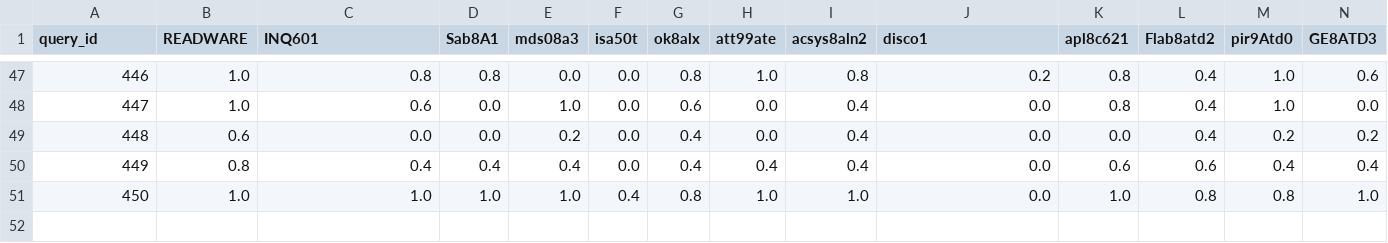
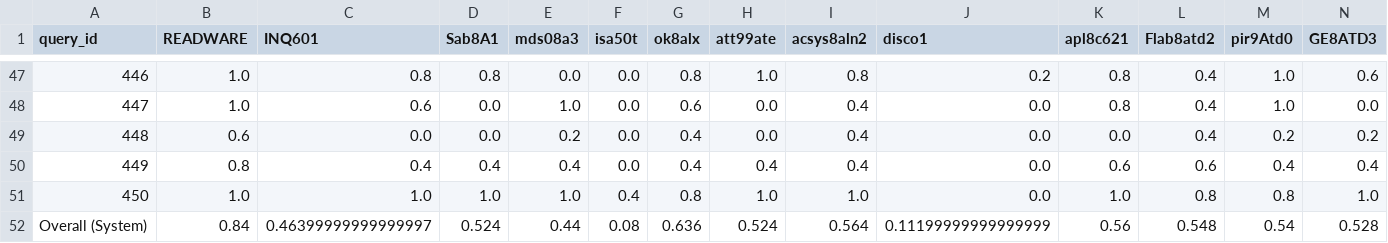
Before and after one commit to chiew256/trec6, a CSV file: outputs/topPrecision@5.csv, drawn as a sheet; only a part is shown, gaps mark what is left out; rows hold the shown columns only; the diff names each change by its address in the sheet, - before the commit and + after, or states it on an @@ line.

Commit message:
update output csv

```diff
--- a/outputs/topPrecision@5.csv
+++ b/outputs/topPrecision@5.csv
+row 52: Overall (System) | 0.84 | 0.46399999999999997 | 0.524 | 0.44 | 0.08 | 0.636 | 0.524 | 0.564 | 0.11199999999999999 | 0.56 | 0.548 | 0.54 | 0.528
```
Also changed, not shown: outputs/topPrecision@10.csv.
